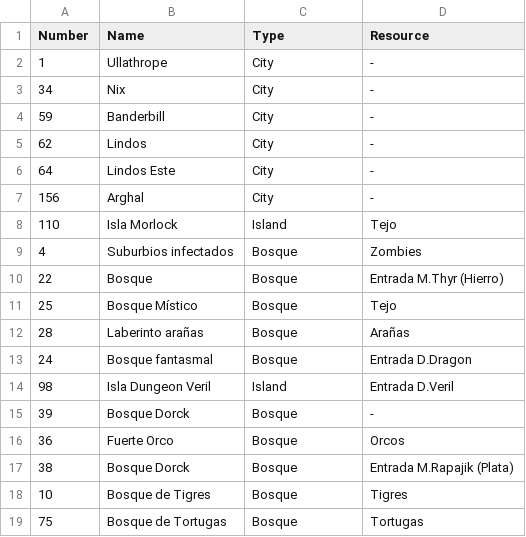
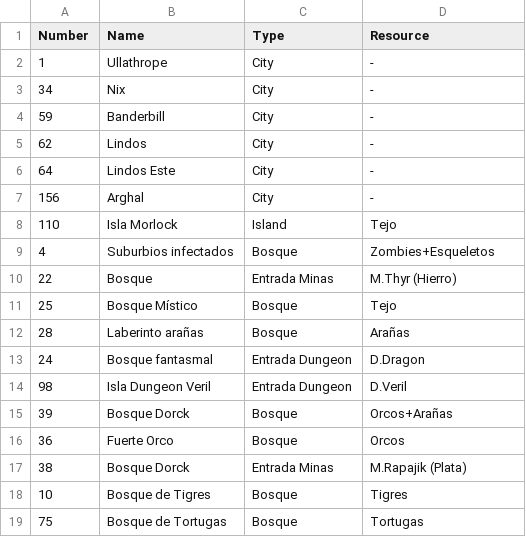
Before and after one commit to leouba1/leouba1.github.io, a CSV file: map.csv, drawn as a sheet.

Commit message:
Update map.csv with new locations

```diff
--- a/map.csv
+++ b/map.csv
@@ -8,11 +8,11 @@ Number,Name,Type,Resource
 110, Isla Morlock, Island, Tejo
-4, Suburbios infectados, Bosque, Zombies
-22, Bosque, Bosque, Entrada M.Thyr (Hierro)
+4, Suburbios infectados, Bosque, Zombies+Esqueletos
+22, Bosque, Entrada Minas, M.Thyr (Hierro)
 25, Bosque Místico, Bosque, Tejo
 28, Laberinto arañas, Bosque, Arañas
-24, Bosque fantasmal, Bosque, Entrada D.Dragon
-98, Isla Dungeon Veril, Island, Entrada D.Veril
-39, Bosque Dorck, Bosque, -
+24, Bosque fantasmal, Entrada Dungeon, D.Dragon
+98, Isla Dungeon Veril, Entrada Dungeon, D.Veril
+39, Bosque Dorck, Bosque, Orcos+Arañas
 36, Fuerte Orco, Bosque, Orcos
-38, Bosque Dorck, Bosque, Entrada M.Rapajik (Plata)
+38, Bosque Dorck, Entrada Minas, M.Rapajik (Plata)
 10, Bosque de Tigres, Bosque, Tigres
```
